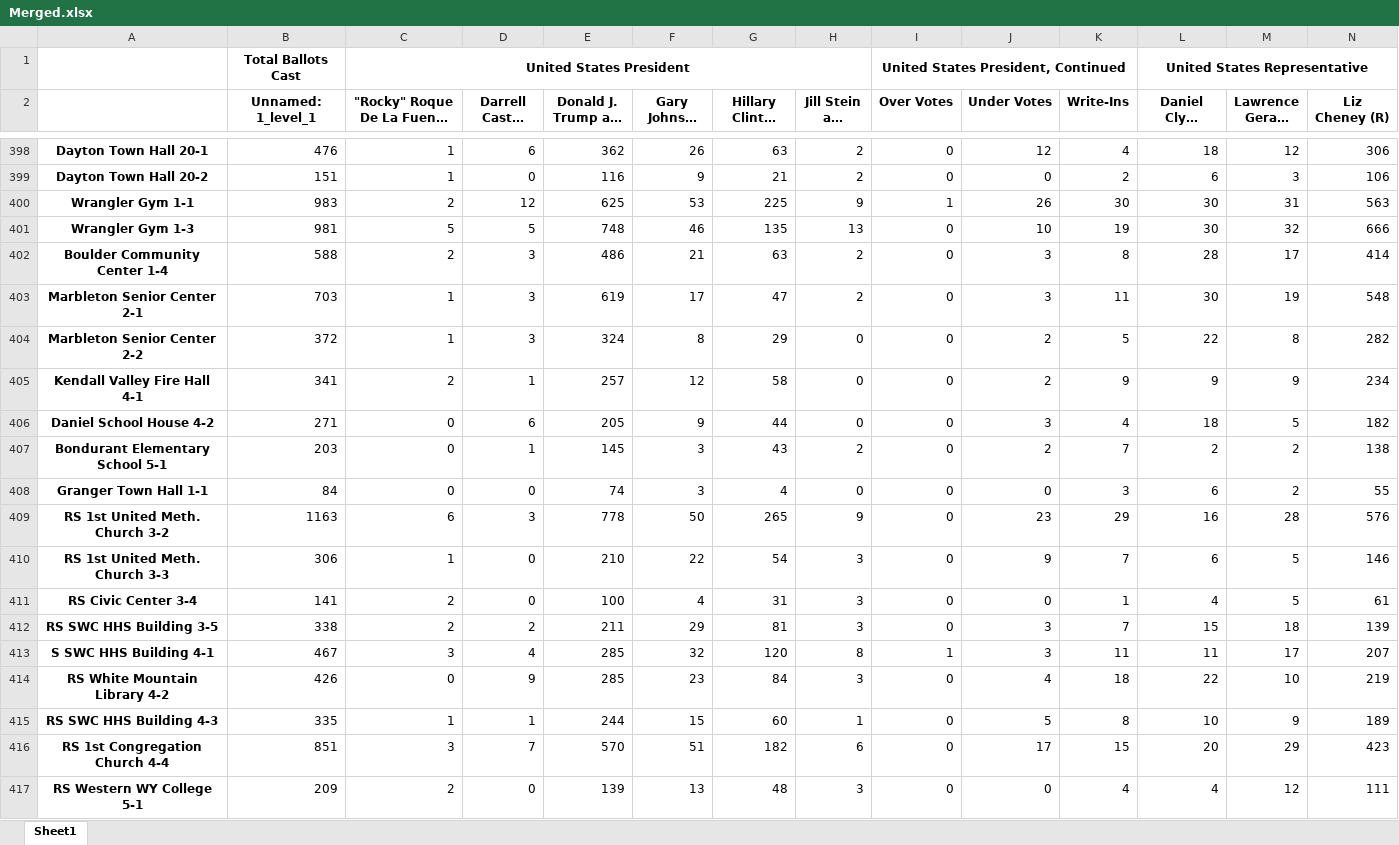
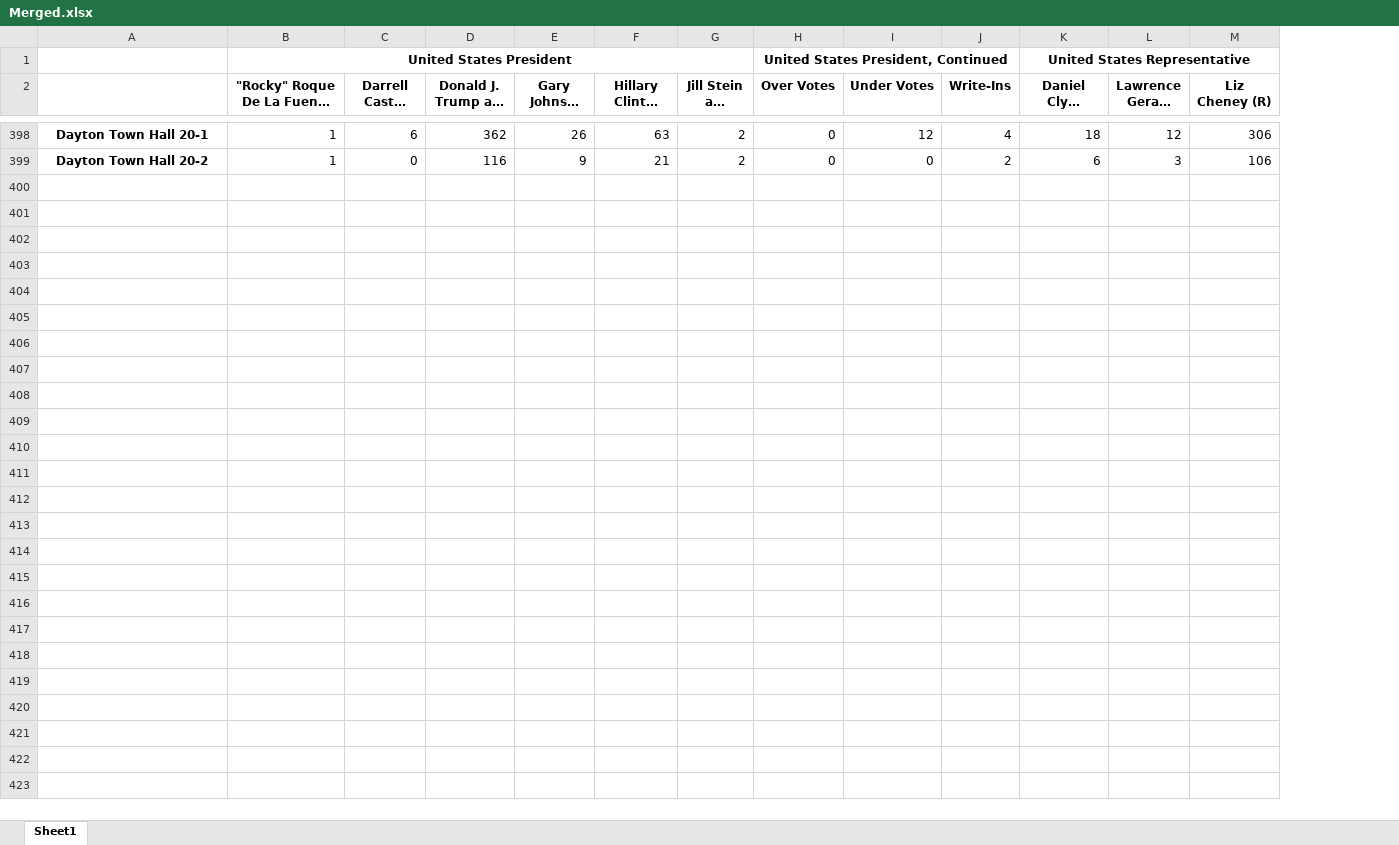
Before and after one commit to nonpartisan-redistricting-datahub/pdv-wy, an Excel workbook: vest-wy-2016/raw_from_source/VEST/2016_WY_Excel/Merged.xlsx, sheet Sheet1, drawn as a sheet; only a part is shown, gaps mark what is left out; long unchanged cells end in …; values as stored, in another font and other column widths than the file's, no borders; rows hold the shown columns only; the diff covers the shown part only; the diff names each change by its address in the sheet, - before the commit and + after, or states it on an @@ line.

```diff
--- a/vest-wy-2016/raw_from_source/VEST/2016_WY_Excel/Merged.xlsx (sheet Sheet1)
+++ b/vest-wy-2016/raw_from_source/VEST/2016_WY_Excel/Merged.xlsx (sheet Sheet1)
-column B (Unnamed: 1_level_1), row 1: Total Ballots Cast; rows 398-399: 476 | 151
-row 400: Wrangler Gym 1-1 | 983 | 2 | 12 | 625 | 53 | 225 | 9 | 1 | 26 | 30 | 30 | 31 | 563
-row 401: Wrangler Gym 1-3 | 981 | 5 | 5 | 748 | 46 | 135 | 13 | 0 | 10 | 19 | 30 | 32 | 666
-row 402: Boulder Community Center 1-4 | 588 | 2 | 3 | 486 | 21 | 63 | 2 | 0 | 3 | 8 | 28 | 17 | 414
-row 403: Marbleton Senior Center 2-1 | 703 | 1 | 3 | 619 | 17 | 47 | 2 | 0 | 3 | 11 | 30 | 19 | 548
-row 404: Marbleton Senior Center 2-2 | 372 | 1 | 3 | 324 | 8 | 29 | 0 | 0 | 2 | 5 | 22 | 8 | 282
-row 405: Kendall Valley Fire Hall 4-1 | 341 | 2 | 1 | 257 | 12 | 58 | 0 | 0 | 2 | 9 | 9 | 9 | 234
-row 406: Daniel School House 4-2 | 271 | 0 | 6 | 205 | 9 | 44 | 0 | 0 | 3 | 4 | 18 | 5 | 182
-row 407: Bondurant Elementary School 5-1 | 203 | 0 | 1 | 145 | 3 | 43 | 2 | 0 | 2 | 7 | 2 | 2 | 138
-row 408: Granger Town Hall 1-1 | 84 | 0 | 0 | 74 | 3 | 4 | 0 | 0 | 0 | 3 | 6 | 2 | 55
-row 409: RS 1st United Meth. Church 3-2 | 1163 | 6 | 3 | 778 | 50 | 265 | 9 | 0 | 23 | 29 | 16 | 28 | 576
-row 410: RS 1st United Meth. Church 3-3 | 306 | 1 | 0 | 210 | 22 | 54 | 3 | 0 | 9 | 7 | 6 | 5 | 146
-row 411: RS Civic Center 3-4 | 141 | 2 | 0 | 100 | 4 | 31 | 3 | 0 | 0 | 1 | 4 | 5 | 61
-row 412: RS SWC HHS Building 3-5 | 338 | 2 | 2 | 211 | 29 | 81 | 3 | 0 | 3 | 7 | 15 | 18 | 139
-row 413: S SWC HHS Building 4-1 | 467 | 3 | 4 | 285 | 32 | 120 | 8 | 1 | 3 | 11 | 11 | 17 | 207
-row 414: RS White Mountain Library 4-2 | 426 | 0 | 9 | 285 | 23 | 84 | 3 | 0 | 4 | 18 | 22 | 10 | 219
-row 415: RS SWC HHS Building 4-3 | 335 | 1 | 1 | 244 | 15 | 60 | 1 | 0 | 5 | 8 | 10 | 9 | 189
-row 416: RS 1st Congregation Church 4-4 | 851 | 3 | 7 | 570 | 51 | 182 | 6 | 0 | 17 | 15 | 20 | 29 | 423
-row 417: RS Western WY College 5-1 | 209 | 2 | 0 | 139 | 13 | 48 | 3 | 0 | 0 | 4 | 4 | 12 | 111
```
Also changed, not shown: 68 removed rows elsewhere in this sheet, 1 other file.
